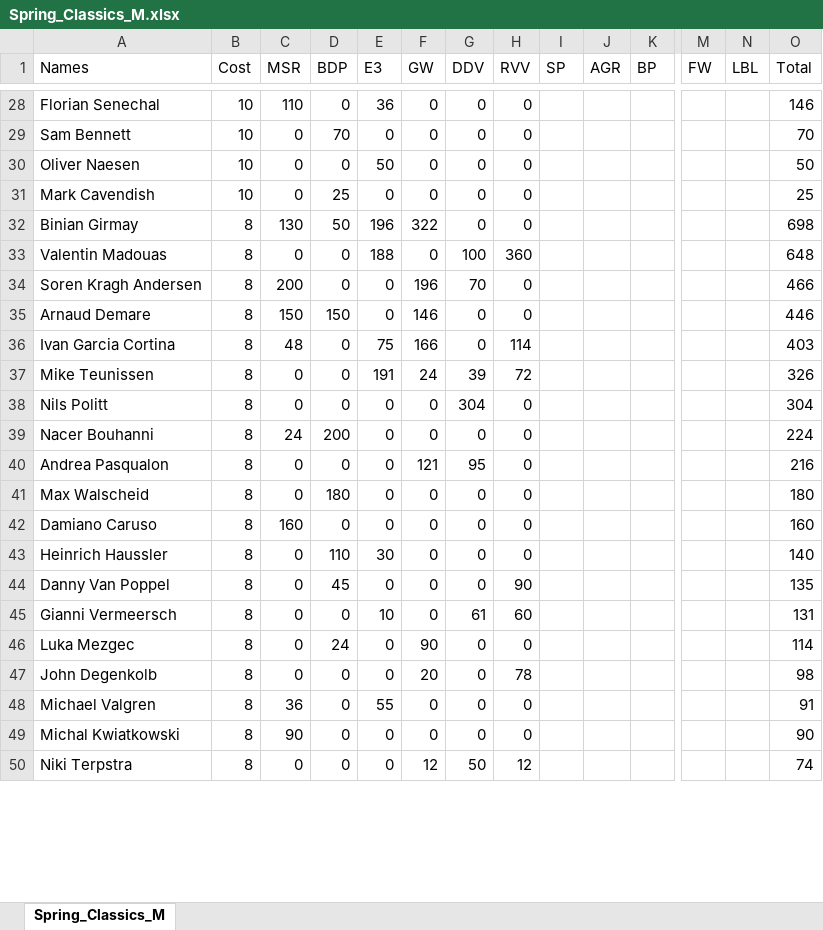
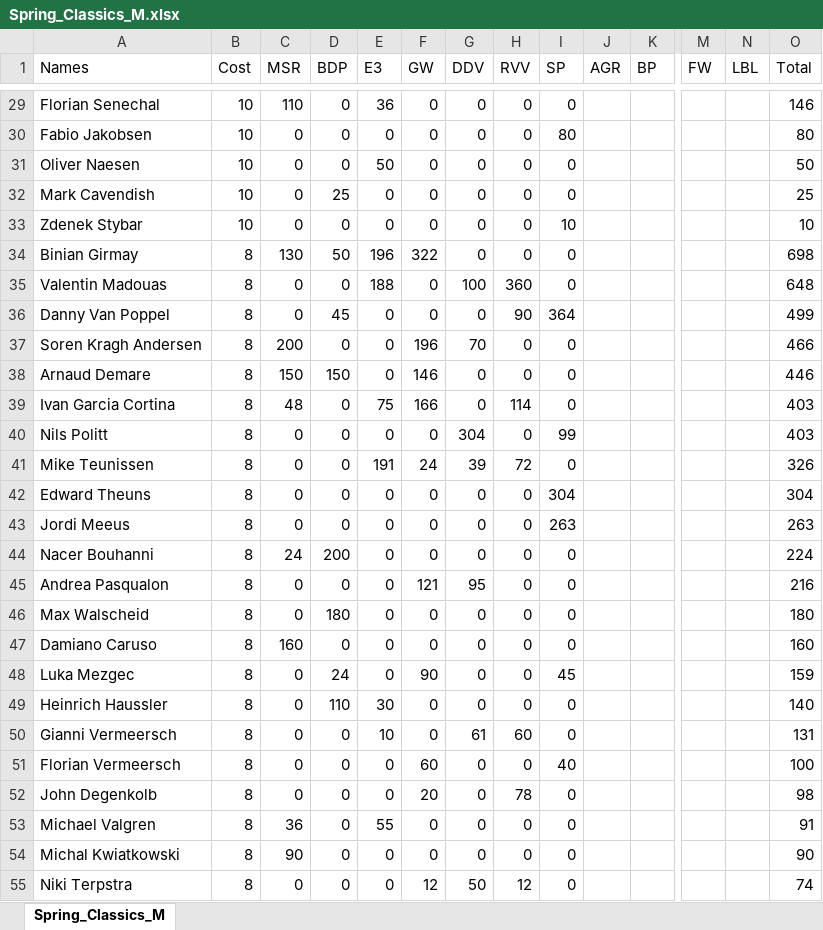
Before and after one commit to CalumLonie/velogames-ultimate-team, an Excel workbook: Classics_Squad/2022/Spring_Classics_M.xlsx, sheet Spring_Classics_M, drawn as a sheet; only a part is shown, gaps mark what is left out; values as stored, in another font and other column widths than the file's, no borders; removed rows and columns are numbered as before the commit, all else as after; rows hold the shown columns only; the diff covers the shown part only; the diff names each change by its address in the sheet, - before the commit and + after, or states it on an @@ line.

```diff
--- a/Classics_Squad/2022/Spring_Classics_M.xlsx (sheet Spring_Classics_M)
+++ b/Classics_Squad/2022/Spring_Classics_M.xlsx (sheet Spring_Classics_M)
-I29 (SP): (empty)
+I29 (SP): 0
-A30 (Names): Sam Bennett
+A30 (Names): Fabio Jakobsen
-D30 (BDP): 70
+D30 (BDP): 0
-I30 (SP): (empty)
+I30 (SP): 80
-O30 (Total): 70
+O30 (Total): 80
-I31:I32 (SP): (empty)
+I31:I32 (SP): 0
+row 33: Zdenek Stybar | 10 | 0 | 0 | 0 | 0 | 0 | 0 | 10 |  |  |  |  | 10
-I34:I35 (SP): (empty)
+I34:I35 (SP): 0
+row 36: Danny Van Poppel | 8 | 0 | 45 | 0 | 0 | 0 | 90 | 364 |  |  |  |  | 499
-I37:I39 (SP): (empty)
+I37:I39 (SP): 0
-row 37: Mike Teunissen | 8 | 0 | 0 | 191 | 24 | 39 | 72 |  |  |  |  |  | 326
-I40 (SP): (empty)
+I40 (SP): 99
-O40 (Total): 304
+O40 (Total): 403
+row 41: Mike Teunissen | 8 | 0 | 0 | 191 | 24 | 39 | 72 | 0 |  |  |  |  | 326
+row 42: Edward Theuns | 8 | 0 | 0 | 0 | 0 | 0 | 0 | 304 |  |  |  |  | 304
+row 43: Jordi Meeus | 8 | 0 | 0 | 0 | 0 | 0 | 0 | 263 |  |  |  |  | 263
-I44:I47 (SP): (empty)
+I44:I47 (SP): 0
+row 48: Luka Mezgec | 8 | 0 | 24 | 0 | 90 | 0 | 0 | 45 |  |  |  |  | 159
-I49 (SP): (empty)
+I49 (SP): 0
-row 44: Danny Van Poppel | 8 | 0 | 45 | 0 | 0 | 0 | 90 |  |  |  |  |  | 135
-I50 (SP): (empty)
+I50 (SP): 0
-A51 (Names): Luka Mezgec
+A51 (Names): Florian Vermeersch
-D51 (BDP): 24
+D51 (BDP): 0
-F51 (GW): 90
+F51 (GW): 60
-I51 (SP): (empty)
+I51 (SP): 40
-O51 (Total): 114
+O51 (Total): 100
-I52:I55 (SP): (empty)
+I52:I55 (SP): 0
```
Also changed, not shown: 29 added rows, 9 removed rows and 157 edited cells elsewhere in this sheet, formulas that keep their value, 3 other files.
